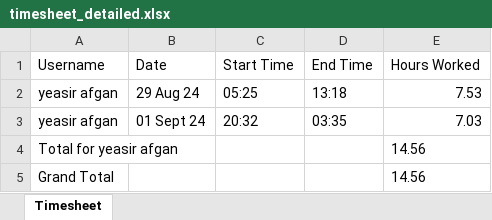
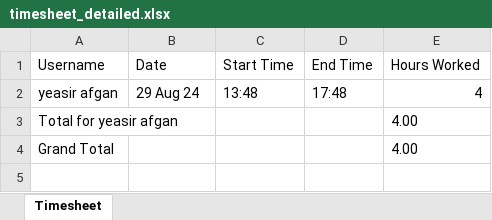
Before and after one commit to yeasirafgan/finalproject, an Excel workbook: temp/timesheet_detailed.xlsx, sheet Timesheet, drawn as a sheet; values as stored, in another font and other column widths than the file's, no borders; removed rows and columns are numbered as before the commit, all else as after; the diff names each change by its address in the sheet, - before the commit and + after, or states it on an @@ line.

```diff
--- a/temp/timesheet_detailed.xlsx (sheet Timesheet)
+++ b/temp/timesheet_detailed.xlsx (sheet Timesheet)
-C2 (Start Time): 05:25
+C2 (Start Time): 13:48
-D2 (End Time): 13:18
+D2 (End Time): 17:48
-E2 (Hours Worked): 7.53
+E2 (Hours Worked): 4
-row 3: yeasir afgan | 01 Sept 24 | 20:32 | 03:35 | 7.03
-E3:E4 (Hours Worked): 14.56
+E3:E4 (Hours Worked): 4.00
```
Also changed, not shown: temp/timesheet_summary.xlsx, 6 other files.
